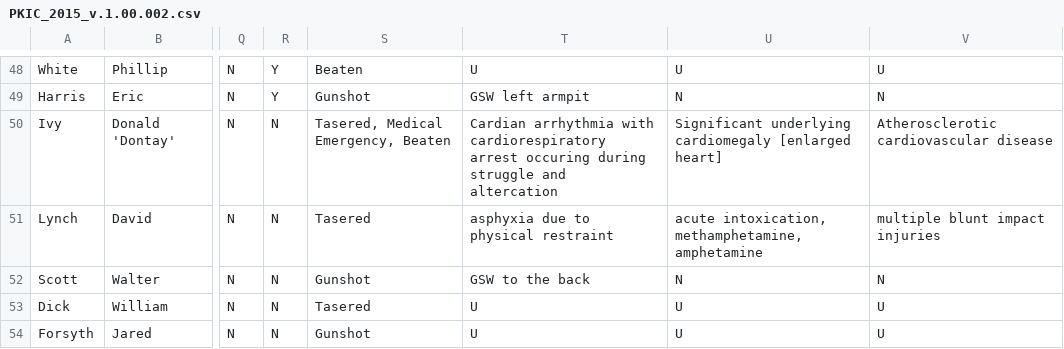
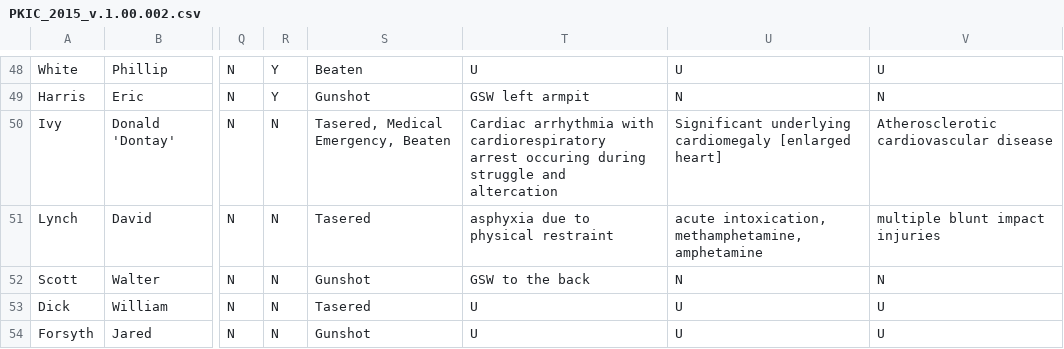
Before and after one commit to StreetCredSoftware/PKIC, a CSV file: DBs/PKIC_2015_v.1.00.002.csv, drawn as a sheet; only a part is shown, gaps mark what is left out; the diff names each change by its address in the sheet, - before the commit and + after, or states it on an @@ line.

Commit message:
Added Delvin Tyrell Simmons indicent, technical tweaks, sp. checks, sort

```diff
--- a/DBs/PKIC_2015_v.1.00.002.csv
+++ b/DBs/PKIC_2015_v.1.00.002.csv
-T50: Cardian arrhythmia with…
+T50: Cardiac arrhythmia with…
```
